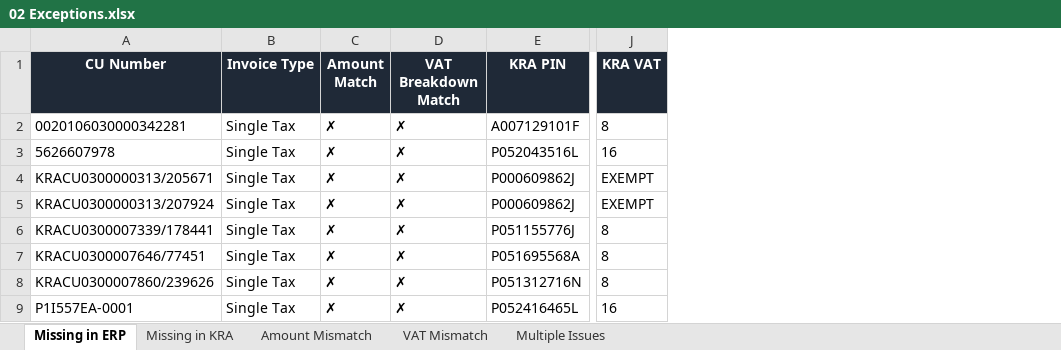
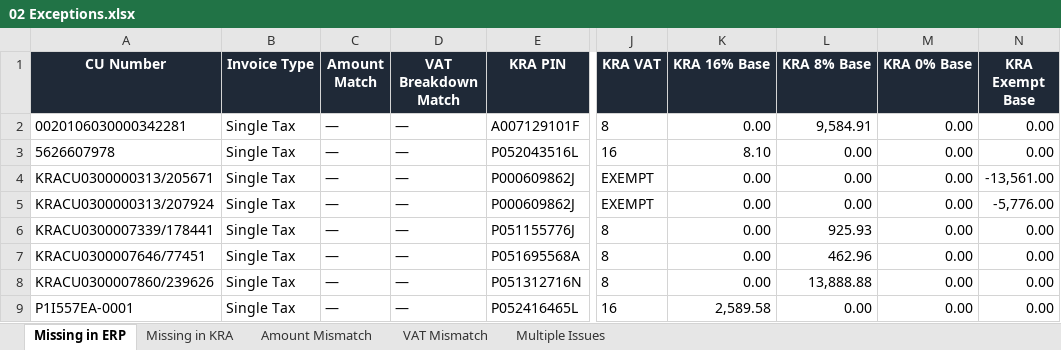
Before and after one commit to KelvinTechbiz1/kra-reconciliation-api1, an Excel workbook: data/02 Exceptions.xlsx, sheet Missing in ERP, drawn as a sheet; only a part is shown, gaps mark what is left out; values as stored, in another font and other column widths than the file's, no borders; table styles not drawn; the diff names each change by its address in the sheet, - before the commit and + after, or states it on an @@ line.

Commit message:
feat: add new tax base columns to reconciliation results and update related schemas and exports

```diff
--- a/data/02 Exceptions.xlsx (sheet Missing in ERP)
+++ b/data/02 Exceptions.xlsx (sheet Missing in ERP)
+column K (KRA 16% Base), rows 2-9: 0.00 | 8.10 | 0.00 | 0.00 | 0.00 | 0.00 | 0.00 | 2,589.58
+column L (KRA 8% Base), rows 2-9: 9,584.91 | 0.00 | 0.00 | 0.00 | 925.93 | 462.96 | 13,888.88 | 0.00
+column M (KRA 0% Base), rows 2-9: all 0.00
+column N (KRA Exempt Base), rows 2-9: 0.00 | 0.00 | -13,561.00 | -5,776.00 | 0.00 | 0.00 | 0.00 | 0.00
-C2:C9 (Amount Match): ✗
+C2:C9 (Amount Match): —
-D2:D9 (VAT Breakdown Match): ✗
+D2:D9 (VAT Breakdown Match): —
```
Also changed, not shown: sheet Multiple Issues, sheet Amount Mismatch, sheet VAT Mismatch, sheet Missing in KRA, data/03 Matches.xlsx, 10 other files.
